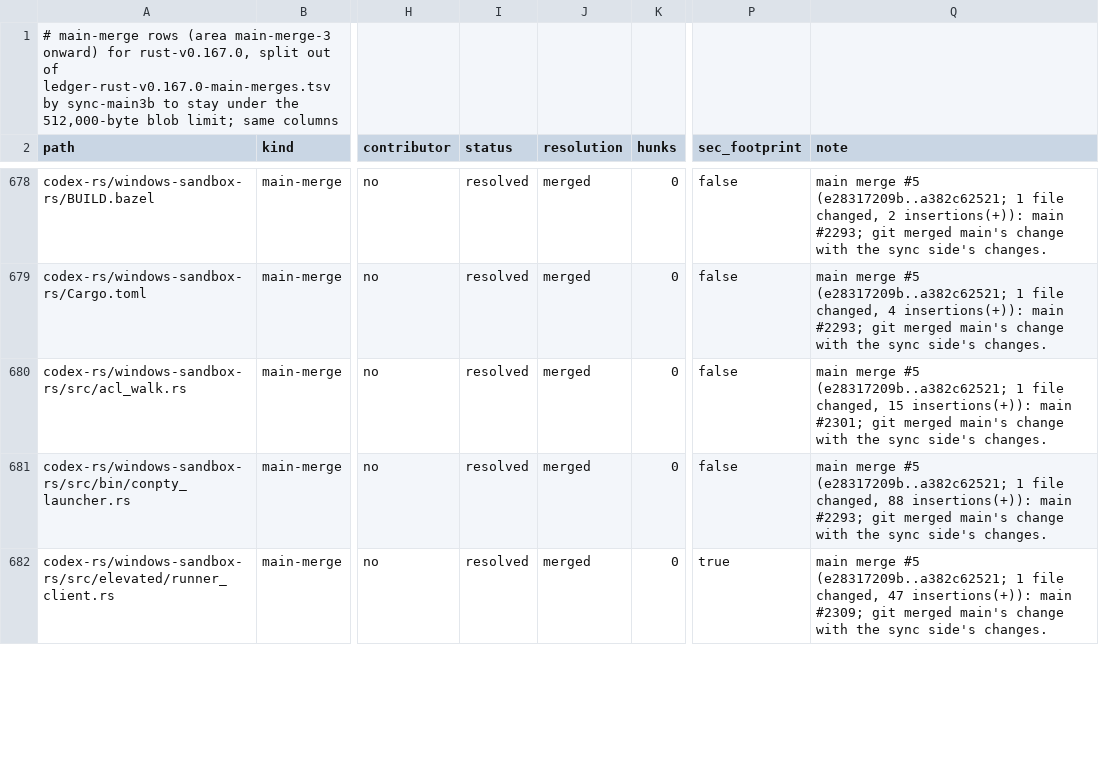
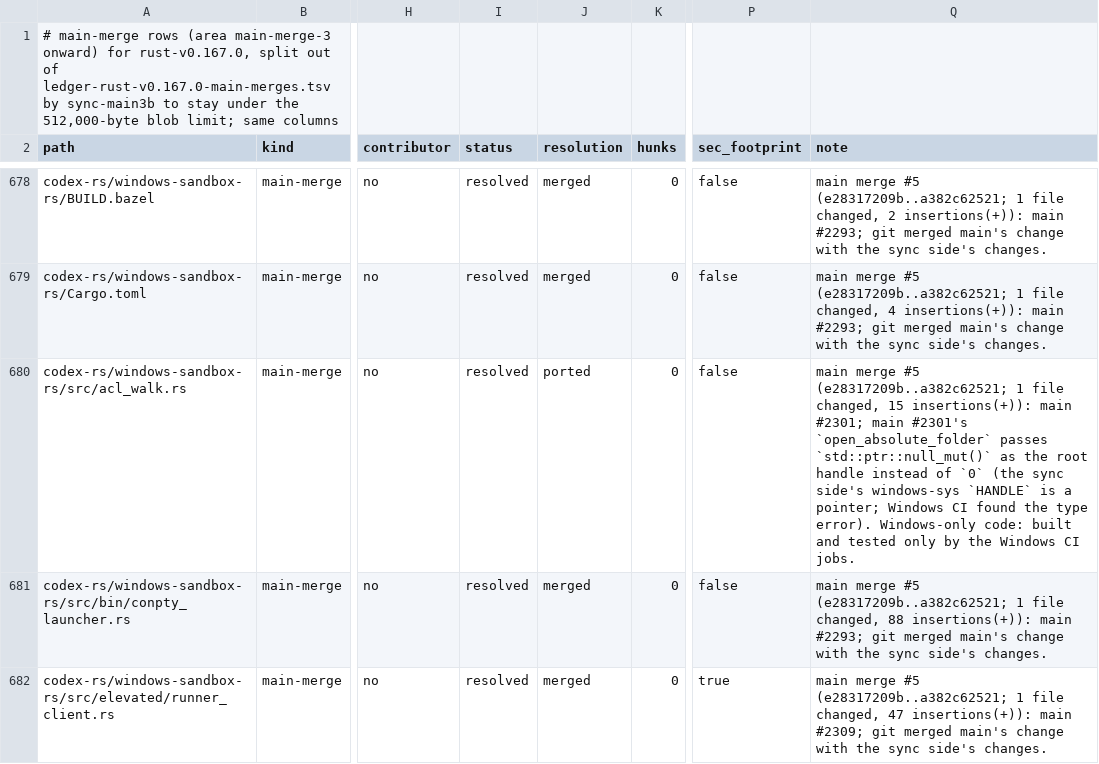
Before and after one commit to CorbanuCore/CorbanuTerminal, a TSV file: docs/management/upstreamSync/ledger-rust-v0.167.0-main-merges-2.tsv, drawn as a sheet; only a part is shown, gaps mark what is left out; the diff names each change by its address in the sheet, - before the commit and + after, or states it on an @@ line.

Commit message:
Main merge #5: ledger note for the acl_walk.rs handle fix

```diff
--- a/docs/management/upstreamSync/ledger-rust-v0.167.0-main-merges-2.tsv
+++ b/docs/management/upstreamSync/ledger-rust-v0.167.0-main-merges-2.tsv
-J680 (resolution): merged
+J680 (resolution): ported
-Q680 (note): …main #2301; git merged main's change with the sync side's changes.
+Q680 (note): …main #2301; main #2301's `open_absolute_folder` passes `std::ptr::null_mut()` as the root handle instead of `0` (the sync side's windows-sys `HANDLE` is a pointer; Windows CI found the type error). Windows-only code: built and tested only by the Windows CI jobs.
```
